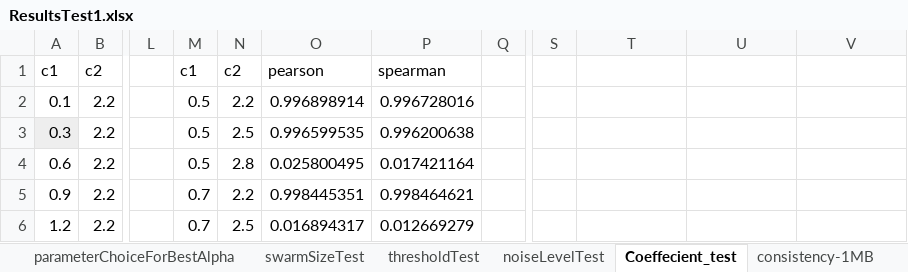
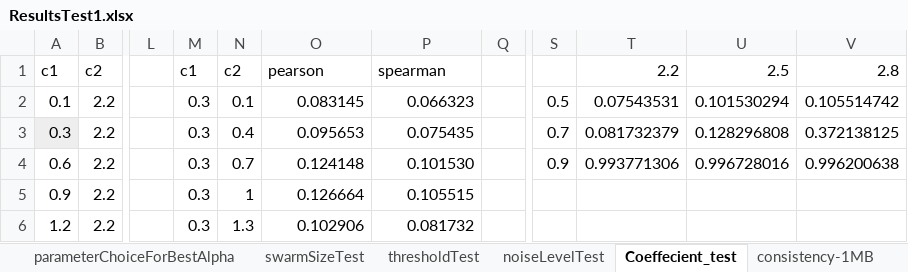
Before and after one commit to OluwadareLab/ParticleChromo3D, an Excel workbook: Results/ResultsTest1.xlsx, sheet Coeffecient_test, drawn as a sheet; only a part is shown, gaps mark what is left out; values as stored, in another font and other column widths than the file's, no borders; charts and pictures not drawn; the diff covers the shown part only; the diff names each change by its address in the sheet, - before the commit and + after, or states it on an @@ line.

Commit message:
add HSA data set

```diff
--- a/Results/ResultsTest1.xlsx (sheet Coeffecient_test)
+++ b/Results/ResultsTest1.xlsx (sheet Coeffecient_test)
-T1: (empty)
+T1: 2.2
-U1: (empty)
+U1: 2.5
-V1: (empty)
+V1: 2.8
-M2:M4: 0.5
+M2:M4: 0.3
-N2: 2.2
+N2: 0.1
-O2: 0.996898914
+O2: 0.083145
-P2: 0.996728016
+P2: 0.066323
-S2: (empty)
+S2: 0.5
-T2: (empty)
+T2: 0.07543531
-U2: (empty)
+U2: 0.101530294
-V2: (empty)
+V2: 0.105514742
-N3: 2.5
+N3: 0.4
-O3: 0.996599535
+O3: 0.095653
-P3: 0.996200638
+P3: 0.075435
-S3: (empty)
+S3: 0.7
-T3: (empty)
+T3: 0.081732379
-U3: (empty)
+U3: 0.128296808
-V3: (empty)
+V3: 0.372138125
-N4: 2.8
+N4: 0.7
-O4: 0.025800495
+O4: 0.124148
-P4: 0.017421164
+P4: 0.101530
-S4: (empty)
+S4: 0.9
-T4: (empty)
+T4: 0.993771306
-U4: (empty)
+U4: 0.996728016
-V4: (empty)
+V4: 0.996200638
-M5:M6: 0.7
+M5:M6: 0.3
-N5: 2.2
+N5: 1
-O5: 0.998445351
+O5: 0.126664
-P5: 0.998464621
+P5: 0.105515
-N6: 2.5
+N6: 1.3
-O6: 0.016894317
+O6: 0.102906
-P6: 0.012669279
+P6: 0.081732
```
Also changed, not shown: 98 edited cells and cell formats elsewhere in this sheet, charts or pictures, 11 other files.
